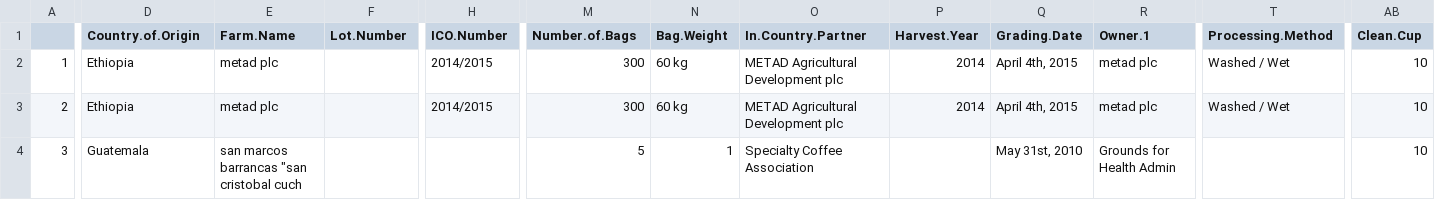
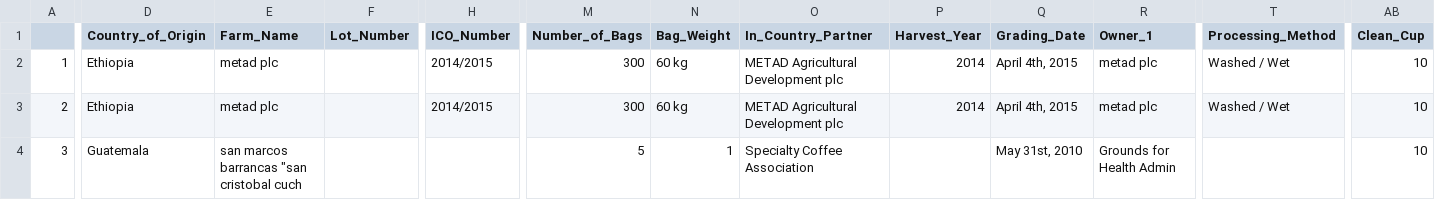
Before and after one commit to billbrasky/spectrum, a CSV file: data/arabica_data_cleaned.csv, drawn as a sheet; only a part is shown, gaps mark what is left out; the diff covers the shown part only; the diff names each change by its address in the sheet, - before the commit and + after, or states it on an @@ line.

Commit message:
Set column names in data source to use underscores instead of periods. Made some more headway with inserting data.

```diff
--- a/data/arabica_data_cleaned.csv
+++ b/data/arabica_data_cleaned.csv
-D1: Country.of.Origin
+D1: Country_of_Origin
-E1: Farm.Name
+E1: Farm_Name
-F1: Lot.Number
+F1: Lot_Number
-H1: ICO.Number
+H1: ICO_Number
-M1: Number.of.Bags
+M1: Number_of_Bags
-N1: Bag.Weight
+N1: Bag_Weight
-O1: In.Country.Partner
+O1: In_Country_Partner
-P1: Harvest.Year
+P1: Harvest_Year
-Q1: Grading.Date
+Q1: Grading_Date
-R1: Owner.1
+R1: Owner_1
-T1: Processing.Method
+T1: Processing_Method
-AB1: Clean.Cup
+AB1: Clean_Cup
```
Also changed, not shown: 7 edited cells elsewhere in this file, 2 other files.
